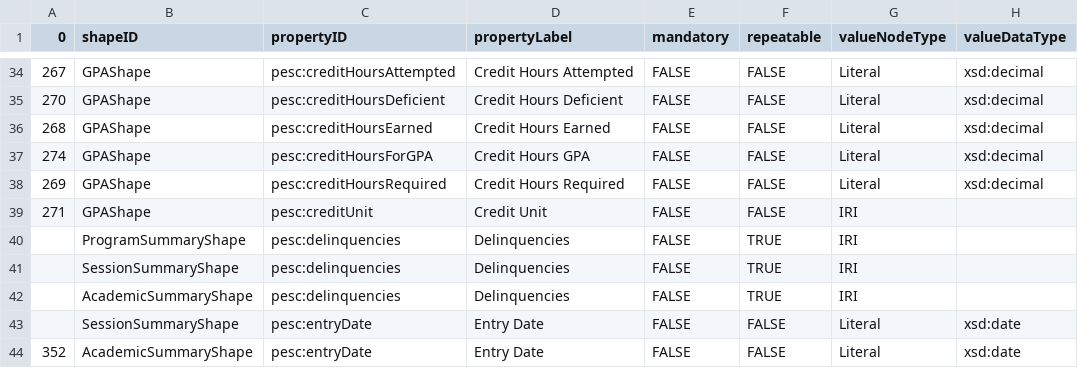
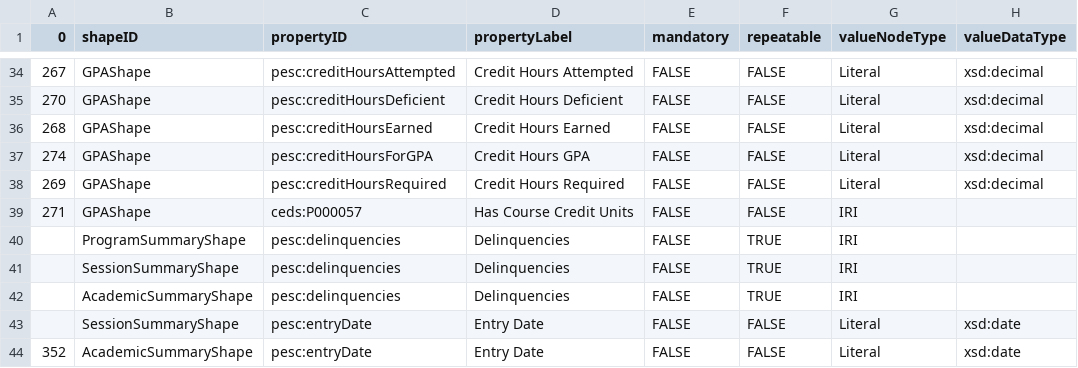
Before and after one commit to pesc-org/json-ld-transcript, a CSV file: TAP+SHACL/summary-related-tap.csv, drawn as a sheet; only a part is shown, gaps mark what is left out; the diff names each change by its address in the sheet, - before the commit and + after, or states it on an @@ line.

Commit message:
fixing error in TAP, wrong property used

```diff
--- a/TAP+SHACL/summary-related-tap.csv
+++ b/TAP+SHACL/summary-related-tap.csv
-C39 (propertyID): pesc:creditUnit
+C39 (propertyID): ceds:P000057
-D39 (propertyLabel): Credit Unit
+D39 (propertyLabel): Has Course Credit Units
```
Also changed, not shown: 4 other files.
